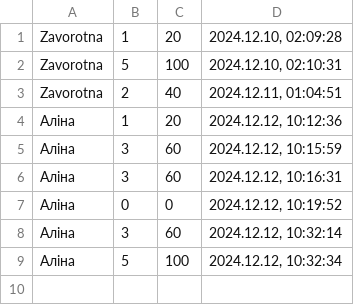
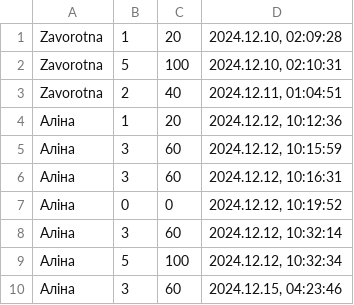
Before and after one commit to Zavorotna/quiz, a CSV file: csv/results.csv, drawn as a sheet; the diff names each change by its address in the sheet, - before the commit and + after, or states it on an @@ line.

```diff
--- a/csv/results.csv
+++ b/csv/results.csv
+row 10: Аліна | 3 | 60 | 2024.12.15, 04:23:46
```
Also changed, not shown: 16 other files.
